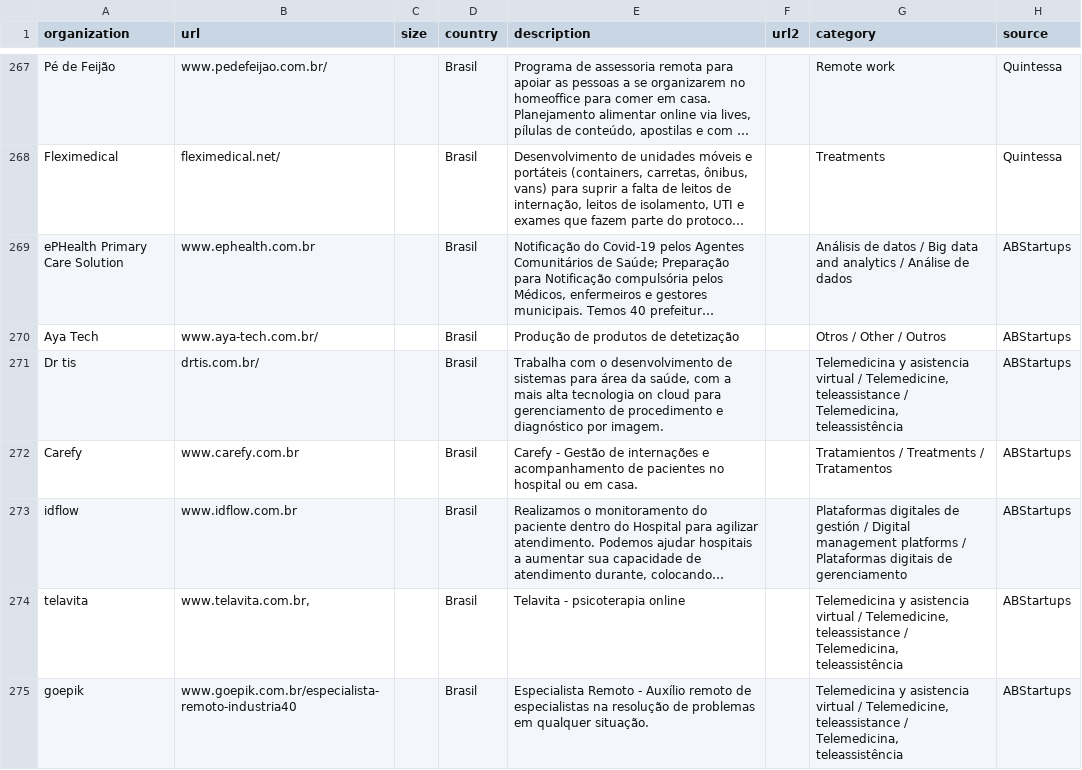
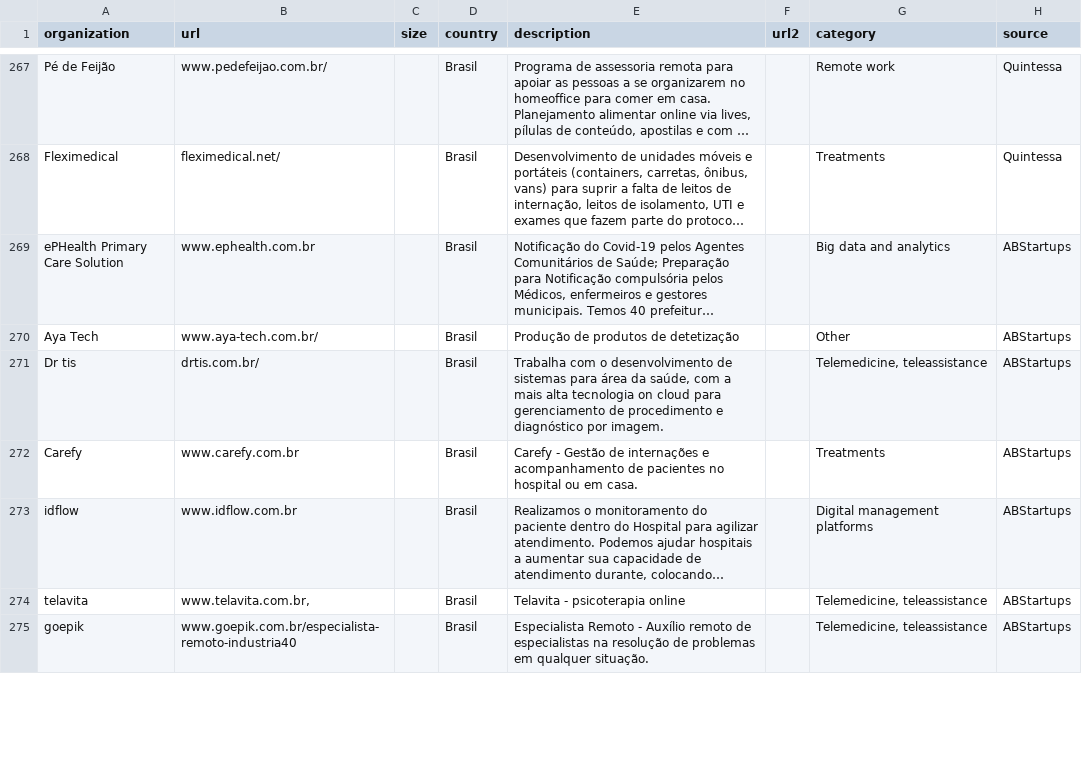
Before and after one commit to collaer/collaer-gmail.com, a CSV file: data/sample.csv, drawn as a sheet; only a part is shown, gaps mark what is left out; long unchanged cells end in …; the diff covers the shown part only; the diff names each change by its address in the sheet, - before the commit and + after, or states it on an @@ line.

Commit message:
Add files via upload

```diff
--- a/data/sample.csv
+++ b/data/sample.csv
-G269 (category): Análisis de datos / Big data and analytics / Análise de dados
+G269 (category): Big data and analytics
-G270 (category): Otros / Other / Outros
+G270 (category): Other
-G271 (category): Telemedicina y asistencia virtual / Telemedicine, teleassistance / Telemedicina, teleassistência
+G271 (category): Telemedicine, teleassistance
-G272 (category): Tratamientos / Treatments / Tratamentos
+G272 (category): Treatments
-G273 (category): Plataformas digitales de gestión / Digital management platforms / Plataformas digitais de gerenciamento
+G273 (category): Digital management platforms
-G274:G275 (category): Telemedicina y asistencia virtual / Telemedicine, teleassistance / Telemedicina, teleassistência
+G274:G275 (category): Telemedicine, teleassistance
```
Also changed, not shown: 68 edited cells elsewhere in this file.
